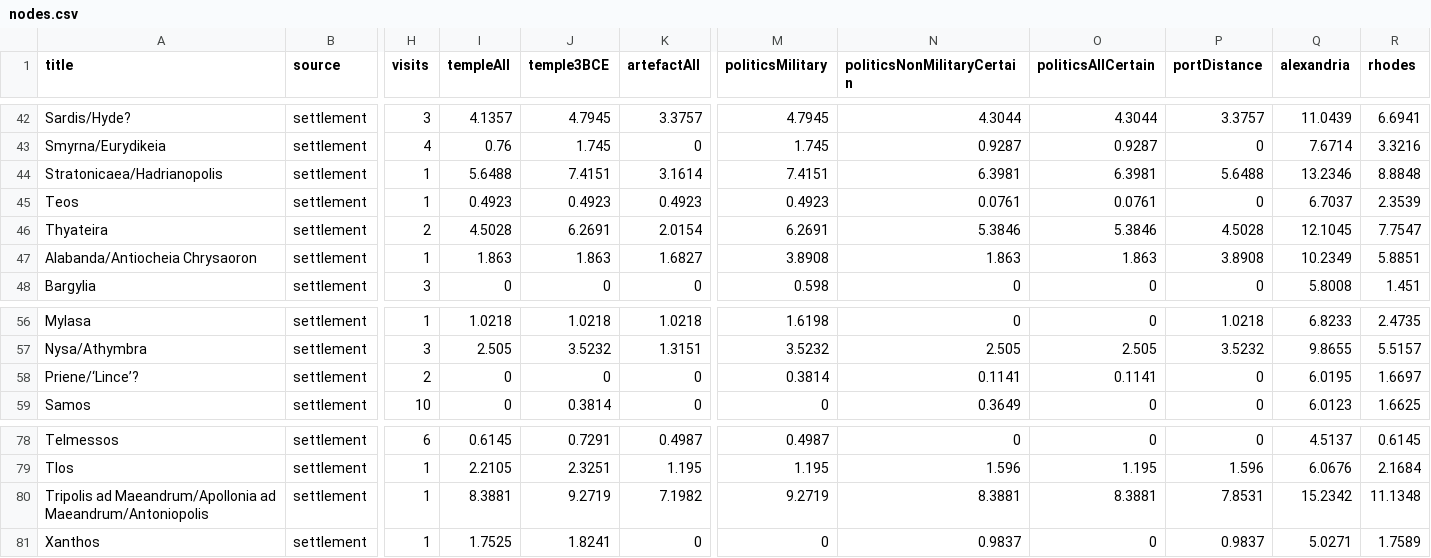
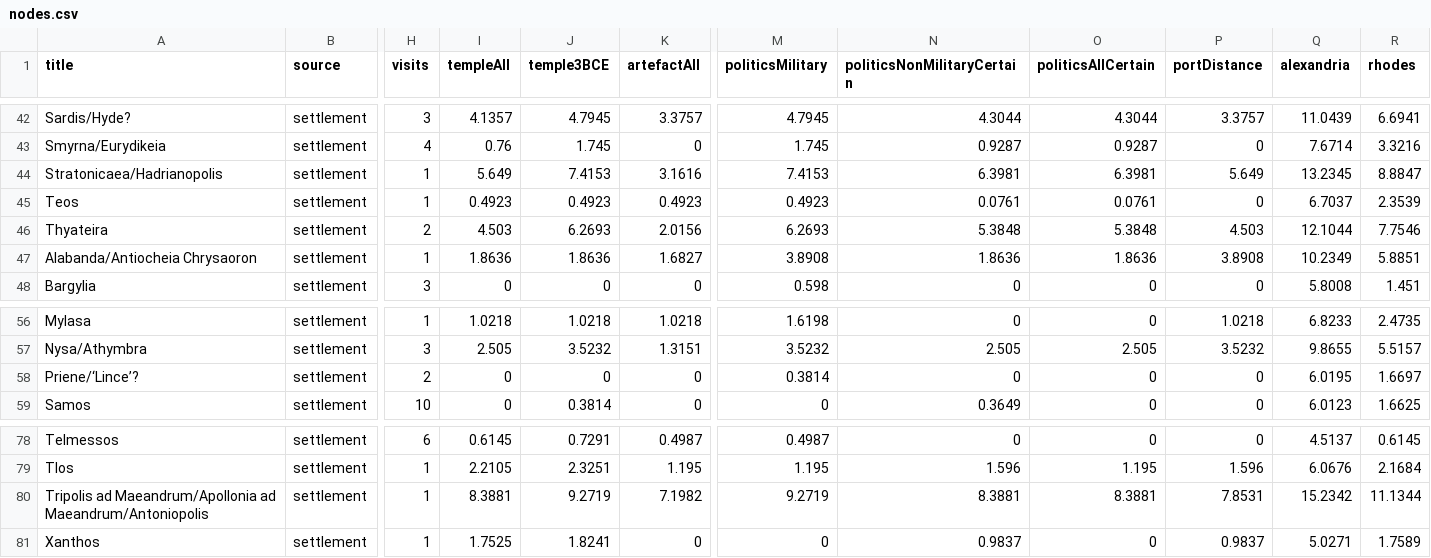
Before and after one commit to adammertel/gehir.isis-network, a CSV file: data/nodes.csv, drawn as a sheet; only a part is shown, gaps mark what is left out; the diff names each change by its address in the sheet, - before the commit and + after, or states it on an @@ line.

Commit message:
:floppy_disk:DATA: Priene is certain political influence poi

```diff
--- a/data/nodes.csv
+++ b/data/nodes.csv
-I44 (templeAll): 5.6488
+I44 (templeAll): 5.649
-J44 (temple3BCE): 7.4151
+J44 (temple3BCE): 7.4153
-K44 (artefactAll): 3.1614
+K44 (artefactAll): 3.1616
-M44 (politicsMilitary): 7.4151
+M44 (politicsMilitary): 7.4153
-P44 (portDistance): 5.6488
+P44 (portDistance): 5.649
-Q44 (alexandria): 13.2346
+Q44 (alexandria): 13.2345
-R44 (rhodes): 8.8848
+R44 (rhodes): 8.8847
-I46 (templeAll): 4.5028
+I46 (templeAll): 4.503
-J46 (temple3BCE): 6.2691
+J46 (temple3BCE): 6.2693
-K46 (artefactAll): 2.0154
+K46 (artefactAll): 2.0156
-M46 (politicsMilitary): 6.2691
+M46 (politicsMilitary): 6.2693
-N46 (politicsNonMilitaryCertain): 5.3846
+N46 (politicsNonMilitaryCertain): 5.3848
-O46 (politicsAllCertain): 5.3846
+O46 (politicsAllCertain): 5.3848
-P46 (portDistance): 4.5028
+P46 (portDistance): 4.503
-Q46 (alexandria): 12.1045
+Q46 (alexandria): 12.1044
-R46 (rhodes): 7.7547
+R46 (rhodes): 7.7546
-I47 (templeAll): 1.863
+I47 (templeAll): 1.8636
-J47 (temple3BCE): 1.863
+J47 (temple3BCE): 1.8636
-N47 (politicsNonMilitaryCertain): 1.863
+N47 (politicsNonMilitaryCertain): 1.8636
-O47 (politicsAllCertain): 1.863
+O47 (politicsAllCertain): 1.8636
-N58 (politicsNonMilitaryCertain): 0.1141
+N58 (politicsNonMilitaryCertain): 0
-O58 (politicsAllCertain): 0.1141
+O58 (politicsAllCertain): 0
-R80 (rhodes): 11.1348
+R80 (rhodes): 11.1344
```
Also changed, not shown: data/settlements.csv, 6 other files.
